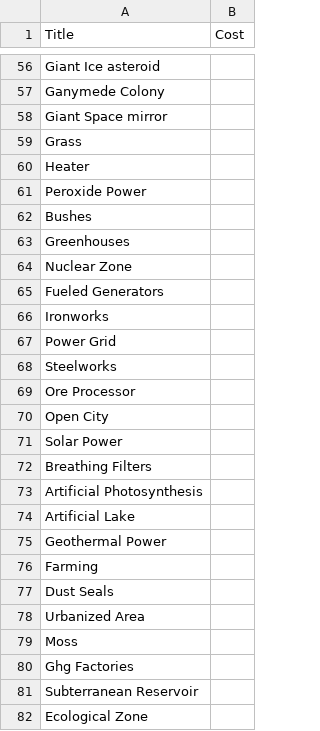
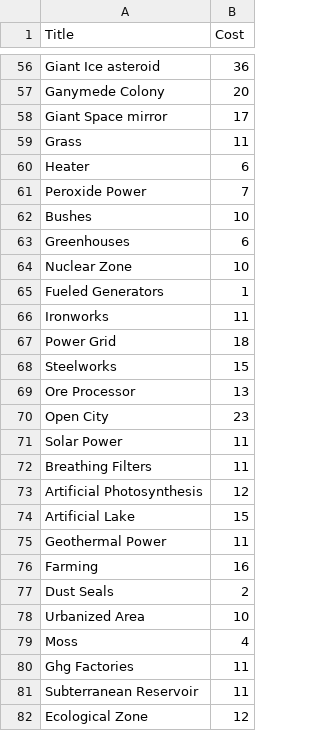
Before and after one commit to JackFawthorpe/TMAI, a CSV file: backend/src/main/resources/card.csv, drawn as a sheet; only a part is shown, gaps mark what is left out; the diff covers the shown part only; the diff names each change by its address in the sheet, - before the commit and + after, or states it on an @@ line.

Commit message:
Added card costs to CSV

```diff
--- a/backend/src/main/resources/card.csv
+++ b/backend/src/main/resources/card.csv
-B56 (Cost): (empty)
+B56 (Cost): 36
-B57 (Cost): (empty)
+B57 (Cost): 20
-B58 (Cost): (empty)
+B58 (Cost): 17
-B59 (Cost): (empty)
+B59 (Cost): 11
-B60 (Cost): (empty)
+B60 (Cost): 6
-B61 (Cost): (empty)
+B61 (Cost): 7
-B62 (Cost): (empty)
+B62 (Cost): 10
-B63 (Cost): (empty)
+B63 (Cost): 6
-B64 (Cost): (empty)
+B64 (Cost): 10
-B65 (Cost): (empty)
+B65 (Cost): 1
-B66 (Cost): (empty)
+B66 (Cost): 11
-B67 (Cost): (empty)
+B67 (Cost): 18
-B68 (Cost): (empty)
+B68 (Cost): 15
-B69 (Cost): (empty)
+B69 (Cost): 13
-B70 (Cost): (empty)
+B70 (Cost): 23
-B71:B72 (Cost): (empty)
+B71:B72 (Cost): 11
-B73 (Cost): (empty)
+B73 (Cost): 12
-B74 (Cost): (empty)
+B74 (Cost): 15
-B75 (Cost): (empty)
+B75 (Cost): 11
-B76 (Cost): (empty)
+B76 (Cost): 16
-B77 (Cost): (empty)
+B77 (Cost): 2
-B78 (Cost): (empty)
+B78 (Cost): 10
-B79 (Cost): (empty)
+B79 (Cost): 4
-B80:B81 (Cost): (empty)
+B80:B81 (Cost): 11
-B82 (Cost): (empty)
+B82 (Cost): 12
```
Also changed, not shown: 110 edited cells elsewhere in this file.
